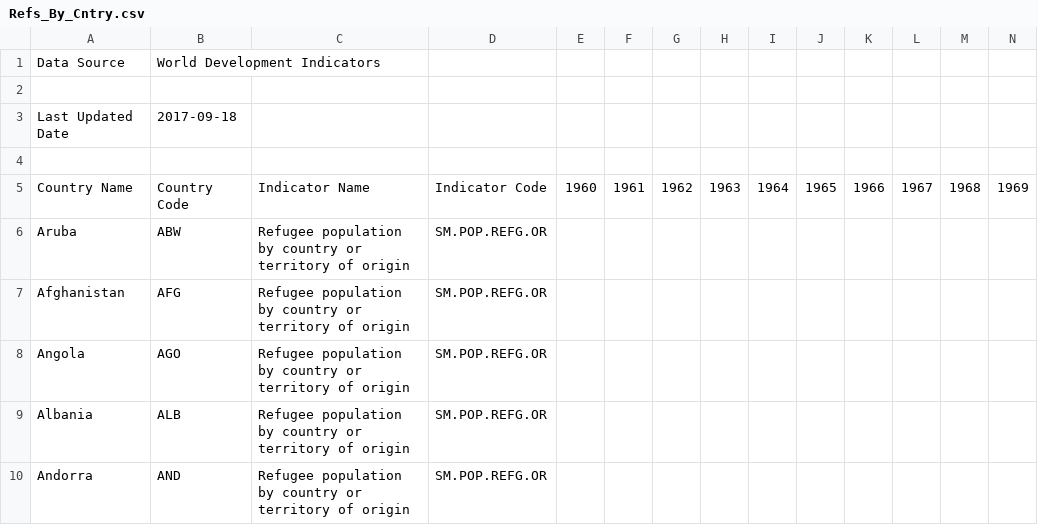
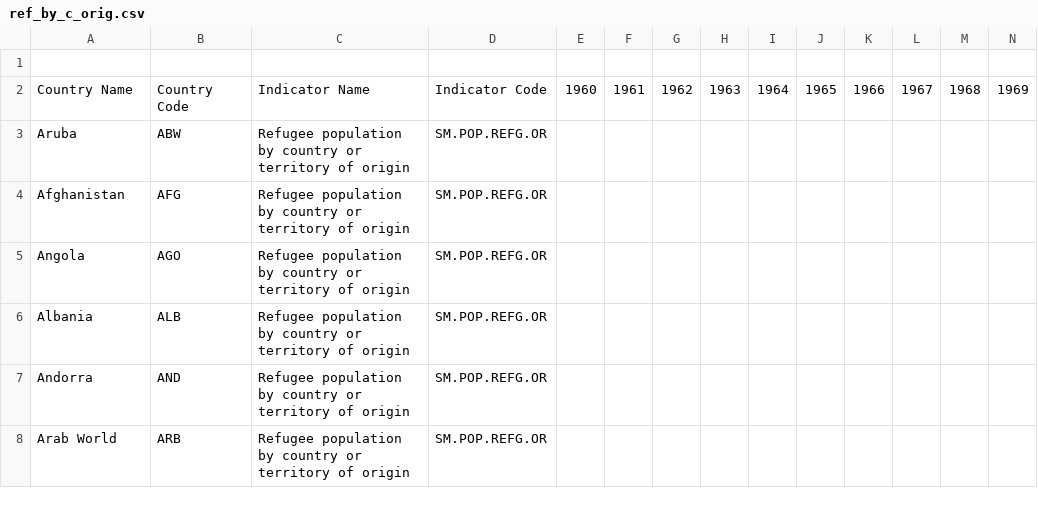
Before and after one commit to UNCG-CSE/World-Refugee-Forecast, a CSV file: data/ref_by_c_orig/ref_by_c_orig.csv (was data/Refugees By Country/Refs_By_Cntry.csv), drawn as a sheet; only a part is shown; the shorter side is filled out with more unchanged rows; rows hold the shown columns only; the diff names each change by its address in the sheet, - before the commit and + after, or states it on an @@ line.

Commit message:
display raw data

```diff
--- a/data/Refugees By Country/Refs_By_Cntry.csv
+++ b/data/ref_by_c_orig/ref_by_c_orig.csv
-row 1: Data Source | World Development Indicators
-row 2: (empty)
-row 3: Last Updated Date | 2017-09-18
```
Also changed, not shown: 1 other file.
